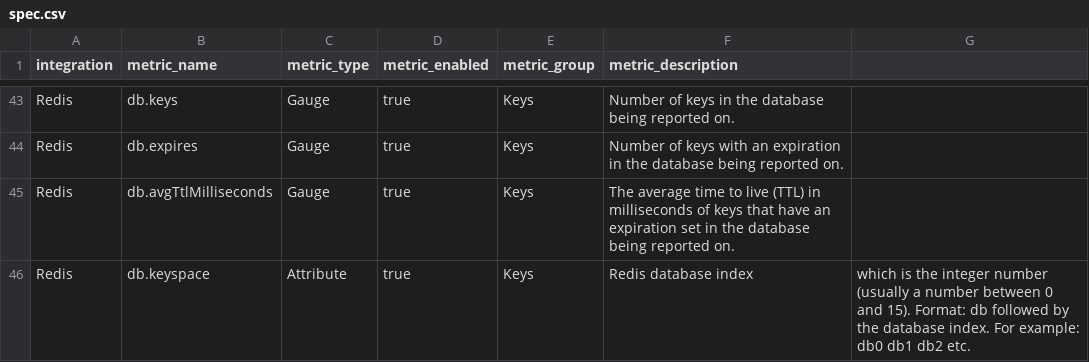
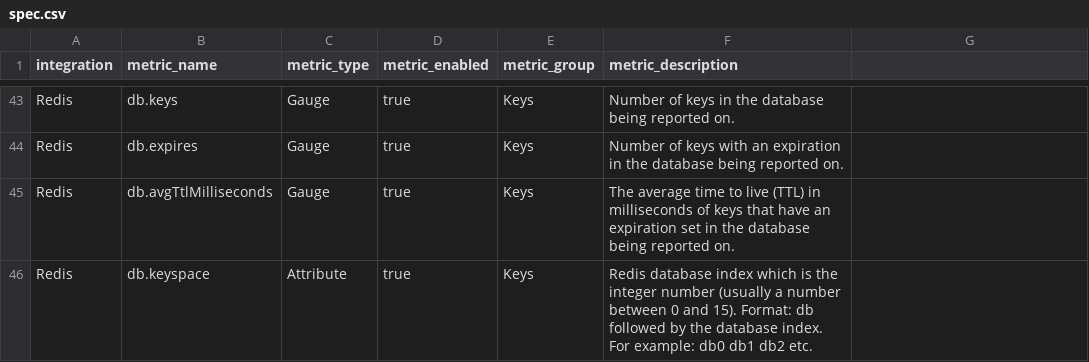
Before and after one commit to newrelic/nri-redis, a CSV file: spec.csv, drawn as a sheet; only a part is shown, gaps mark what is left out.

Commit message:
IHOST-1891 fix specs

```diff
--- a/spec.csv
+++ b/spec.csv
@@ -45,2 +45,2 @@ Redis,db.expires,Gauge,true,Keys,Number of keys with an expiration in the databa
 Redis,db.avgTtlMilliseconds,Gauge,true,Keys,The average time to live (TTL) in milliseconds of keys that have an expiration set in the database being reported on.
-Redis,db.keyspace,Attribute,true,Keys,Redis database index, which is the integer number (usually a number between 0 and 15). Format: db followed by the database index. For example: db0 db1 db2 etc.
+Redis,db.keyspace,Attribute,true,Keys,Redis database index which is the integer number (usually a number between 0 and 15). Format: db followed by the database index. For example: db0 db1 db2 etc.
```
